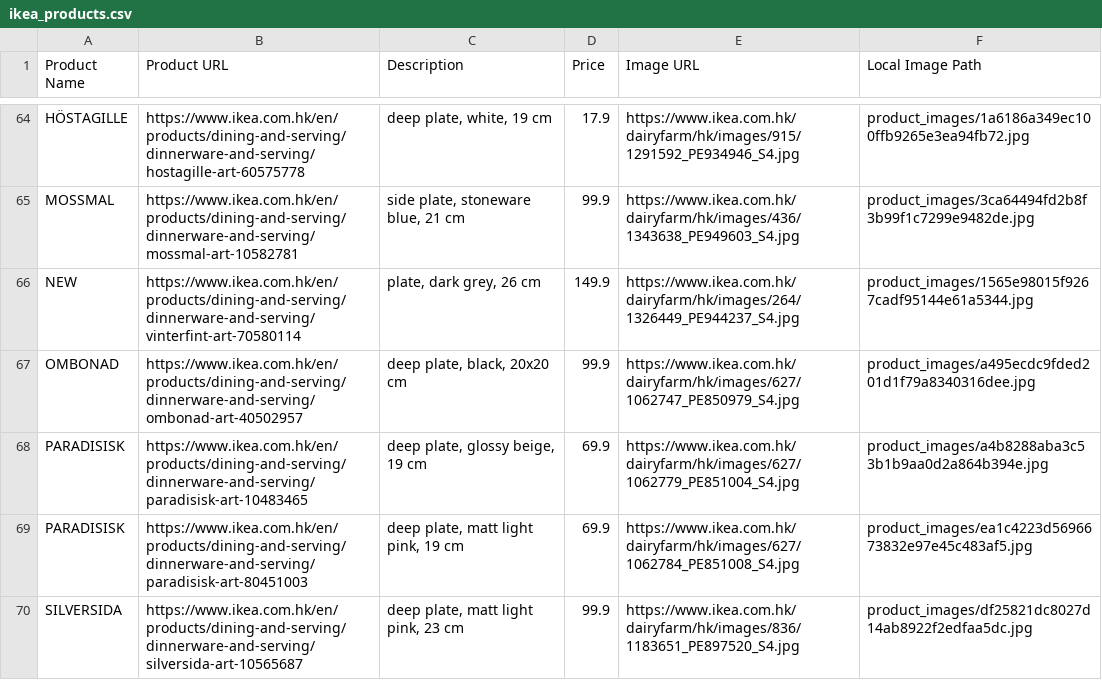
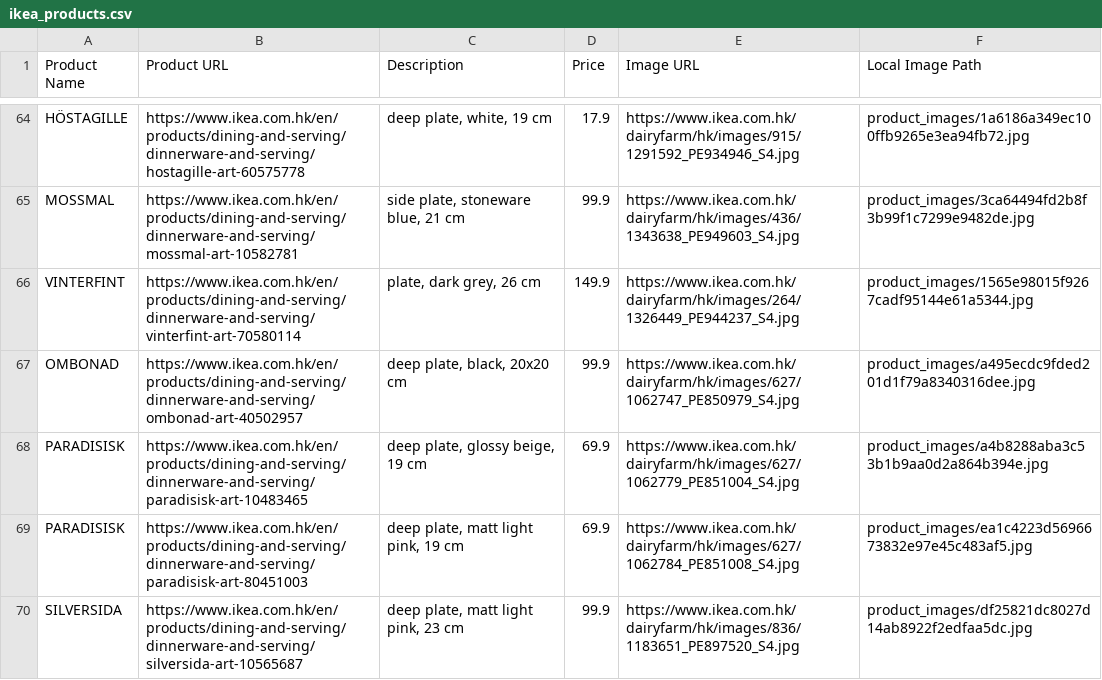
Before and after one commit to yellowcandle/ikea-stock-api, a CSV file: ikea_products.csv, drawn as a sheet; only a part is shown, gaps mark what is left out.

```diff
--- a/ikea_products.csv
+++ b/ikea_products.csv
@@ -65,3 +65,3 @@ HÖSTAGILLE,https://www.ikea.com.hk/en/products/dining-and-serving/dinnerware-an
 MOSSMAL,https://www.ikea.com.hk/en/products/dining-and-serving/dinnerware-and-serving/mossmal-art-10582781,"side plate, stoneware blue, 21 cm",99.9,https://www.ikea.com.hk/dairyfarm/hk/images/436/1343638_PE949603_S4.jpg,product_images/3ca64494fd2b8f3b99f1c7299e9482de.jpg
-NEW,https://www.ikea.com.hk/en/products/dining-and-serving/dinnerware-and-serving/vinterfint-art-70580114,"plate, dark grey, 26 cm",149.9,https://www.ikea.com.hk/dairyfarm/hk/images/264/1326449_PE944237_S4.jpg,product_images/1565e98015f9267cadf95144e61a5344.jpg
+VINTERFINT,https://www.ikea.com.hk/en/products/dining-and-serving/dinnerware-and-serving/vinterfint-art-70580114,"plate, dark grey, 26 cm",149.9,https://www.ikea.com.hk/dairyfarm/hk/images/264/1326449_PE944237_S4.jpg,product_images/1565e98015f9267cadf95144e61a5344.jpg
 OMBONAD,https://www.ikea.com.hk/en/products/dining-and-serving/dinnerware-and-serving/ombonad-art-40502957,"deep plate, black, 20x20 cm",99.9,https://www.ikea.com.hk/dairyfarm/hk/images/627/1062747_PE850979_S4.jpg,product_images/a495ecdc9fded201d1f79a8340316dee.jpg
```
Also changed, not shown: ikea_products_with_images.csv, 5 other files.
